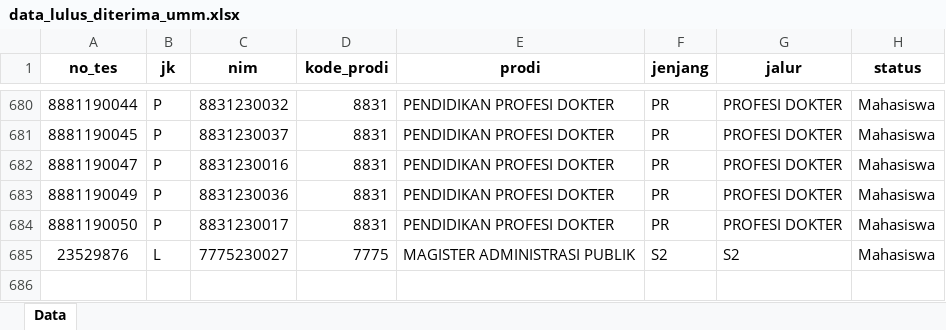
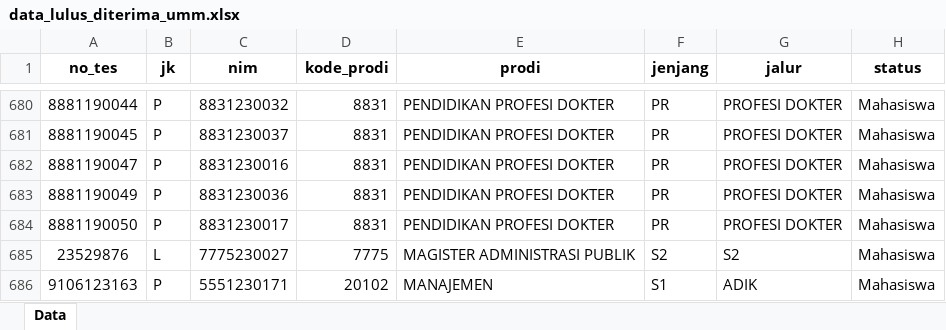
Before and after one commit to tirtareg/23pmb, an Excel workbook: data_lulus_diterima_umm.xlsx, sheet Data, drawn as a sheet; only a part is shown, gaps mark what is left out; values as stored, in another font and other column widths than the file's, no borders; the diff names each change by its address in the sheet, - before the commit and + after, or states it on an @@ line.

```diff
--- a/data_lulus_diterima_umm.xlsx (sheet Data)
+++ b/data_lulus_diterima_umm.xlsx (sheet Data)
+row 686: 9106123163 | P | 5551230171 | 20102 | MANAJEMEN | S1 | ADIK | Mahasiswa
```
Also changed, not shown: data_umm.xlsx, docs/data_lulus_diterima_umm.xlsx, 3 other files.
